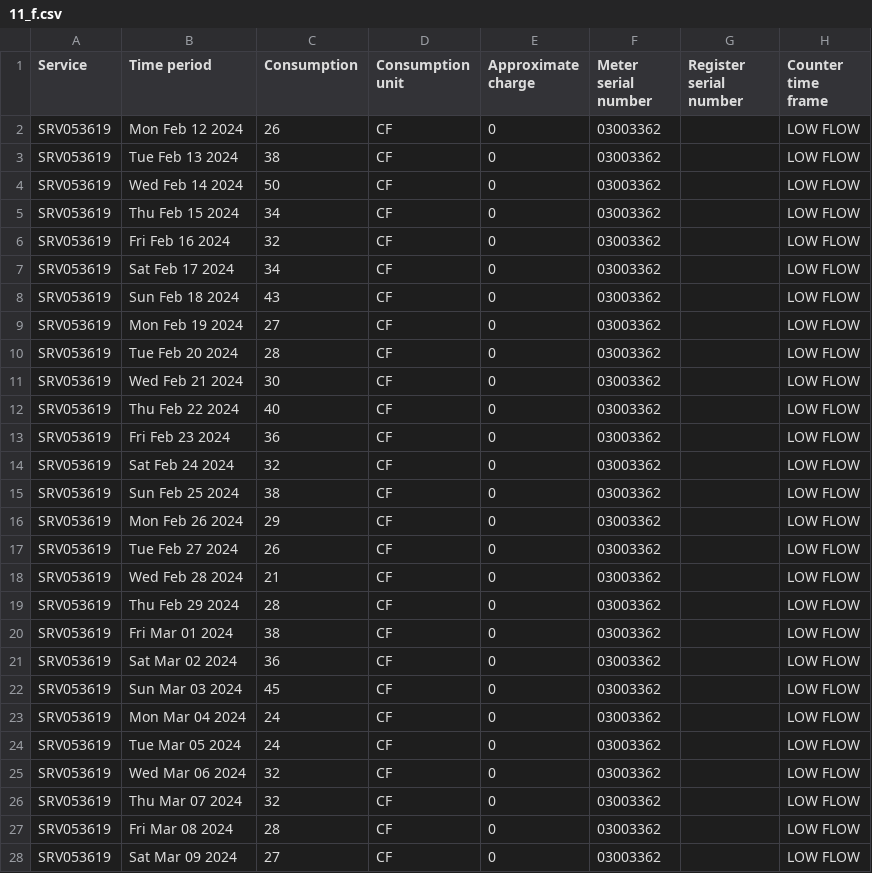
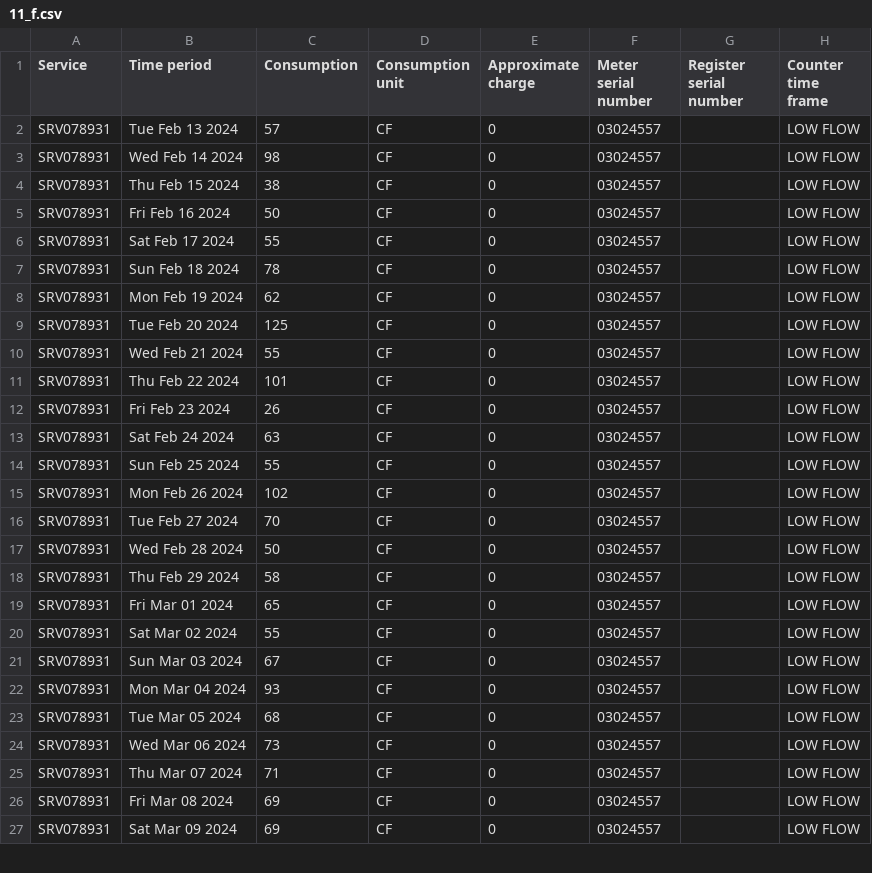
Before and after one commit to waterusage/datagopm, a CSV file: 11_f.csv, drawn as a sheet; only a part is shown; the diff covers the shown part only.

```diff
--- a/11_f.csv
+++ b/11_f.csv
@@ -1,28 +1,27 @@
 Service,Time period,Consumption,Consumption unit,Approximate charge,Meter serial number,Register serial number,Counter time frame
-SRV053619,Mon Feb 12 2024,26,CF,0,03003362,,LOW FLOW
-SRV053619,Tue Feb 13 2024,38,CF,0,03003362,,LOW FLOW
-SRV053619,Wed Feb 14 2024,50,CF,0,03003362,,LOW FLOW
-SRV053619,Thu Feb 15 2024,34,CF,0,03003362,,LOW FLOW
-SRV053619,Fri Feb 16 2024,32,CF,0,03003362,,LOW FLOW
-SRV053619,Sat Feb 17 2024,34,CF,0,03003362,,LOW FLOW
-SRV053619,Sun Feb 18 2024,43,CF,0,03003362,,LOW FLOW
-SRV053619,Mon Feb 19 2024,27,CF,0,03003362,,LOW FLOW
-SRV053619,Tue Feb 20 2024,28,CF,0,03003362,,LOW FLOW
-SRV053619,Wed Feb 21 2024,30,CF,0,03003362,,LOW FLOW
-SRV053619,Thu Feb 22 2024,40,CF,0,03003362,,LOW FLOW
-SRV053619,Fri Feb 23 2024,36,CF,0,03003362,,LOW FLOW
-SRV053619,Sat Feb 24 2024,32,CF,0,03003362,,LOW FLOW
-SRV053619,Sun Feb 25 2024,38,CF,0,03003362,,LOW FLOW
-SRV053619,Mon Feb 26 2024,29,CF,0,03003362,,LOW FLOW
-SRV053619,Tue Feb 27 2024,26,CF,0,03003362,,LOW FLOW
-SRV053619,Wed Feb 28 2024,21,CF,0,03003362,,LOW FLOW
-SRV053619,Thu Feb 29 2024,28,CF,0,03003362,,LOW FLOW
-SRV053619,Fri Mar 01 2024,38,CF,0,03003362,,LOW FLOW
-SRV053619,Sat Mar 02 2024,36,CF,0,03003362,,LOW FLOW
-SRV053619,Sun Mar 03 2024,45,CF,0,03003362,,LOW FLOW
-SRV053619,Mon Mar 04 2024,24,CF,0,03003362,,LOW FLOW
-SRV053619,Tue Mar 05 2024,24,CF,0,03003362,,LOW FLOW
-SRV053619,Wed Mar 06 2024,32,CF,0,03003362,,LOW FLOW
-SRV053619,Thu Mar 07 2024,32,CF,0,03003362,,LOW FLOW
-SRV053619,Fri Mar 08 2024,28,CF,0,03003362,,LOW FLOW
-SRV053619,Sat Mar 09 2024,27,CF,0,03003362,,LOW FLOW
+SRV078931,Tue Feb 13 2024,57,CF,0,03024557,,LOW FLOW
+SRV078931,Wed Feb 14 2024,98,CF,0,03024557,,LOW FLOW
+SRV078931,Thu Feb 15 2024,38,CF,0,03024557,,LOW FLOW
+SRV078931,Fri Feb 16 2024,50,CF,0,03024557,,LOW FLOW
+SRV078931,Sat Feb 17 2024,55,CF,0,03024557,,LOW FLOW
+SRV078931,Sun Feb 18 2024,78,CF,0,03024557,,LOW FLOW
+SRV078931,Mon Feb 19 2024,62,CF,0,03024557,,LOW FLOW
+SRV078931,Tue Feb 20 2024,125,CF,0,03024557,,LOW FLOW
+SRV078931,Wed Feb 21 2024,55,CF,0,03024557,,LOW FLOW
+SRV078931,Thu Feb 22 2024,101,CF,0,03024557,,LOW FLOW
+SRV078931,Fri Feb 23 2024,26,CF,0,03024557,,LOW FLOW
+SRV078931,Sat Feb 24 2024,63,CF,0,03024557,,LOW FLOW
+SRV078931,Sun Feb 25 2024,55,CF,0,03024557,,LOW FLOW
+SRV078931,Mon Feb 26 2024,102,CF,0,03024557,,LOW FLOW
+SRV078931,Tue Feb 27 2024,70,CF,0,03024557,,LOW FLOW
+SRV078931,Wed Feb 28 2024,50,CF,0,03024557,,LOW FLOW
+SRV078931,Thu Feb 29 2024,58,CF,0,03024557,,LOW FLOW
+SRV078931,Fri Mar 01 2024,65,CF,0,03024557,,LOW FLOW
+SRV078931,Sat Mar 02 2024,55,CF,0,03024557,,LOW FLOW
+SRV078931,Sun Mar 03 2024,67,CF,0,03024557,,LOW FLOW
+SRV078931,Mon Mar 04 2024,93,CF,0,03024557,,LOW FLOW
+SRV078931,Tue Mar 05 2024,68,CF,0,03024557,,LOW FLOW
+SRV078931,Wed Mar 06 2024,73,CF,0,03024557,,LOW FLOW
+SRV078931,Thu Mar 07 2024,71,CF,0,03024557,,LOW FLOW
+SRV078931,Fri Mar 08 2024,69,CF,0,03024557,,LOW FLOW
+SRV078931,Sat Mar 09 2024,69,CF,0,03024557,,LOW FLOW
```
Also changed, not shown: 1 added row and 9 edited cells elsewhere in this file, 12_e.csv, 194_b.csv, 15 other files.
